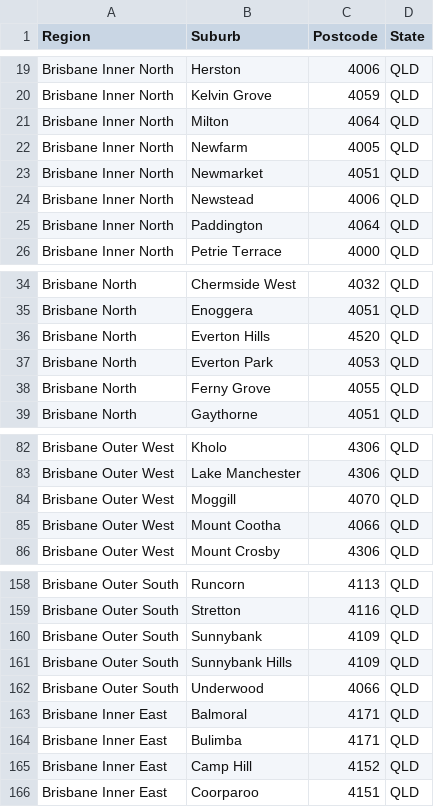
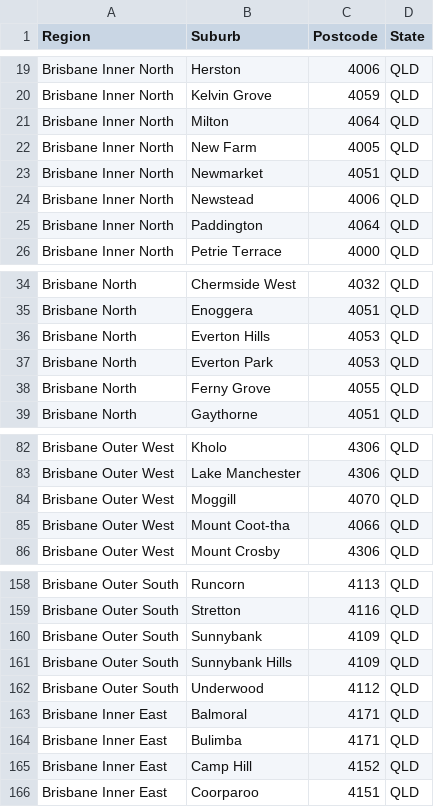
Before and after one commit to gavinong10/builteasy2, a CSV file: landfinder/landfinder/inputs/landsearchlist.csv (was landfinder/landfinder/spiders/inputs/landsearchlist.csv), drawn as a sheet; only a part is shown, gaps mark what is left out; the diff covers the shown part only.

```diff
--- a/landfinder/landfinder/spiders/inputs/landsearchlist.csv
+++ b/landfinder/landfinder/inputs/landsearchlist.csv
@@ -21,3 +21,3 @@ Brisbane Inner North,Kelvin Grove,4059,QLD
 Brisbane Inner North,Milton,4064,QLD
-Brisbane Inner North,Newfarm,4005,QLD
+Brisbane Inner North,New Farm,4005,QLD
 Brisbane Inner North,Newmarket,4051,QLD
@@ -35,3 +35,3 @@ Brisbane North,Chermside West,4032,QLD
 Brisbane North,Enoggera,4051,QLD
-Brisbane North,Everton Hills,4520,QLD
+Brisbane North,Everton Hills,4053,QLD
 Brisbane North,Everton Park,4053,QLD
@@ -84,3 +84,3 @@ Brisbane Outer West,Lake Manchester,4306,QLD
 Brisbane Outer West,Moggill,4070,QLD
-Brisbane Outer West,Mount Cootha,4066,QLD
+Brisbane Outer West,Mount Coot-tha,4066,QLD
 Brisbane Outer West,Mount Crosby,4306,QLD
@@ -161,3 +161,3 @@ Brisbane Outer South,Sunnybank,4109,QLD
 Brisbane Outer South,Sunnybank Hills,4109,QLD
-Brisbane Outer South,Underwood,4066,QLD
+Brisbane Outer South,Underwood,4112,QLD
 Brisbane Inner East,Balmoral,4171,QLD
```
Also changed, not shown: 44 edited cells elsewhere in this file, 6 other files.
